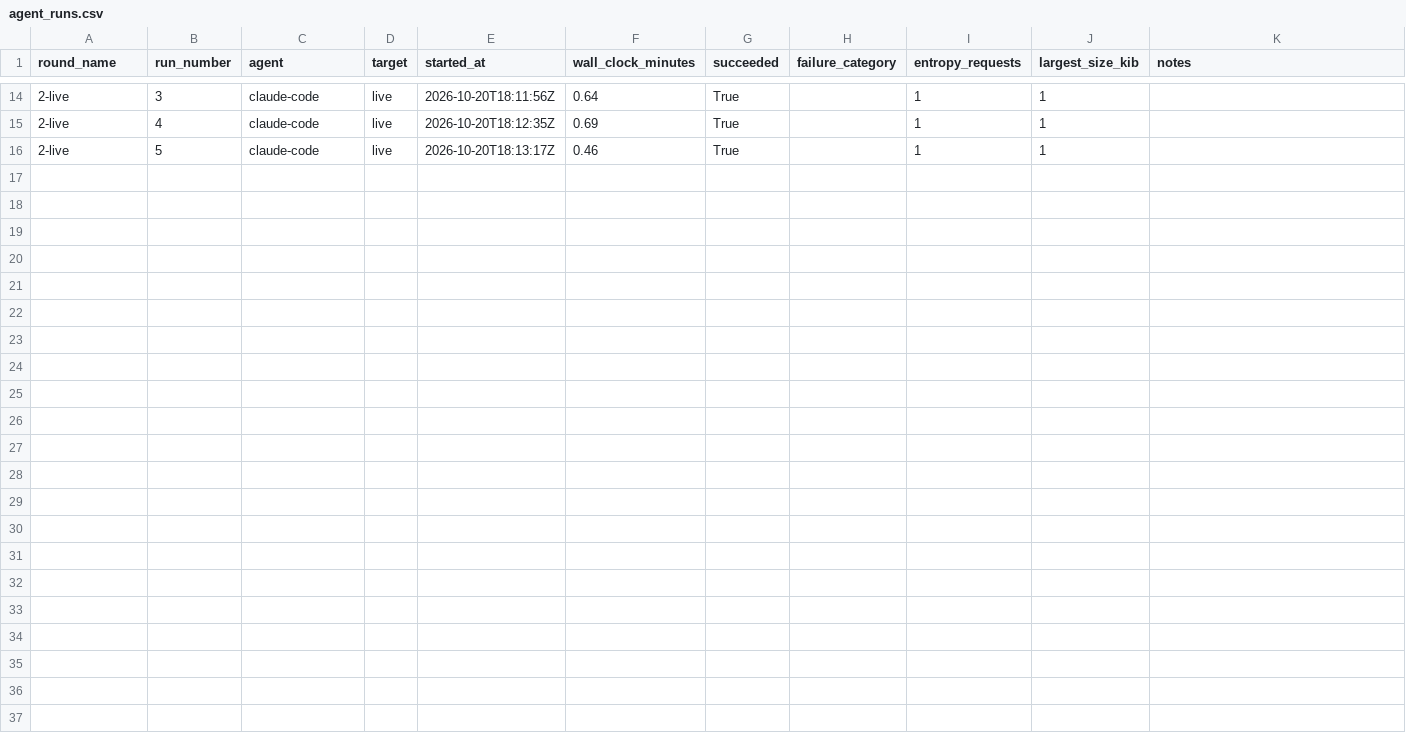
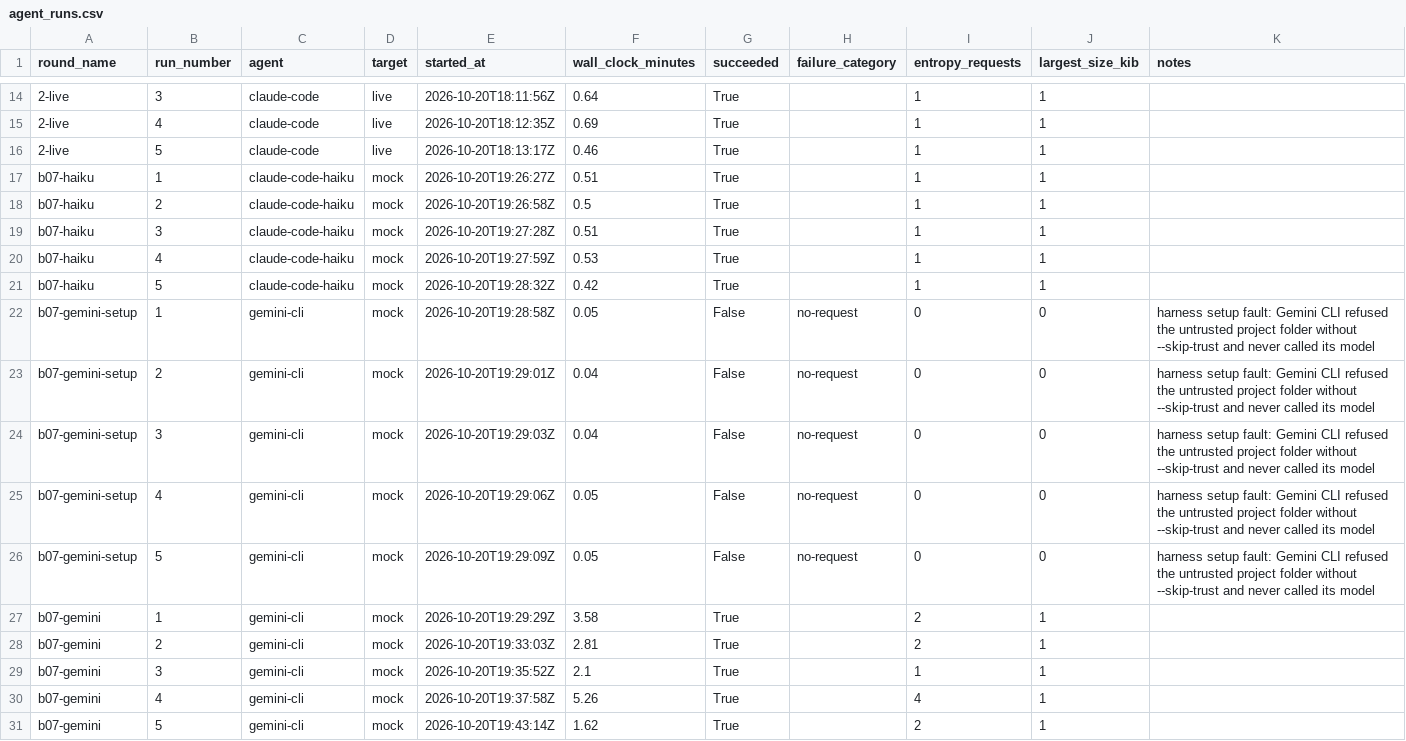
Before and after one commit to NickHarder/qrypt-quickstart, a CSV file: evidence/agent_runs.csv, drawn as a sheet; only a part is shown, gaps mark what is left out.

```diff
--- a/evidence/agent_runs.csv
+++ b/evidence/agent_runs.csv
@@ -16 +16,16 @@ round_name,run_number,agent,target,started_at,wall_clock_minutes,succeeded,failu
 2-live,5,claude-code,live,2026-10-20T18:13:17Z,0.46,True,,1,1,
+b07-haiku,1,claude-code-haiku,mock,2026-10-20T19:26:27Z,0.51,True,,1,1,
+b07-haiku,2,claude-code-haiku,mock,2026-10-20T19:26:58Z,0.5,True,,1,1,
+b07-haiku,3,claude-code-haiku,mock,2026-10-20T19:27:28Z,0.51,True,,1,1,
+b07-haiku,4,claude-code-haiku,mock,2026-10-20T19:27:59Z,0.53,True,,1,1,
+b07-haiku,5,claude-code-haiku,mock,2026-10-20T19:28:32Z,0.42,True,,1,1,
+b07-gemini-setup,1,gemini-cli,mock,2026-10-20T19:28:58Z,0.05,False,no-request,0,0,harness setup fault: Gemini CLI refused the untrusted project folder without --skip-trust and never called its model
+b07-gemini-setup,2,gemini-cli,mock,2026-10-20T19:29:01Z,0.04,False,no-request,0,0,harness setup fault: Gemini CLI refused the untrusted project folder without --skip-trust and never called its model
+b07-gemini-setup,3,gemini-cli,mock,2026-10-20T19:29:03Z,0.04,False,no-request,0,0,harness setup fault: Gemini CLI refused the untrusted project folder without --skip-trust and never called its model
+b07-gemini-setup,4,gemini-cli,mock,2026-10-20T19:29:06Z,0.05,False,no-request,0,0,harness setup fault: Gemini CLI refused the untrusted project folder without --skip-trust and never called its model
+b07-gemini-setup,5,gemini-cli,mock,2026-10-20T19:29:09Z,0.05,False,no-request,0,0,harness setup fault: Gemini CLI refused the untrusted project folder without --skip-trust and never called its model
+b07-gemini,1,gemini-cli,mock,2026-10-20T19:29:29Z,3.58,True,,2,1,
+b07-gemini,2,gemini-cli,mock,2026-10-20T19:33:03Z,2.81,True,,2,1,
+b07-gemini,3,gemini-cli,mock,2026-10-20T19:35:52Z,2.1,True,,1,1,
+b07-gemini,4,gemini-cli,mock,2026-10-20T19:37:58Z,5.26,True,,4,1,
+b07-gemini,5,gemini-cli,mock,2026-10-20T19:43:14Z,1.62,True,,2,1,
```
Also changed, not shown: 19 other files.
